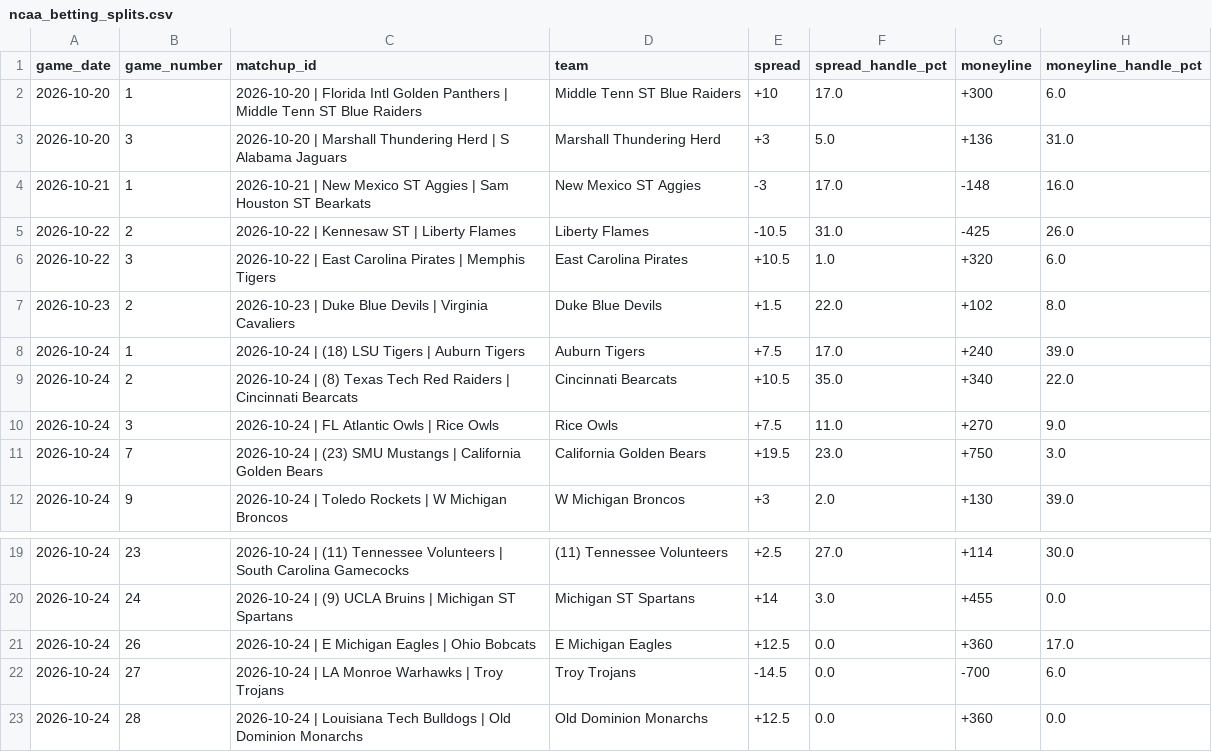
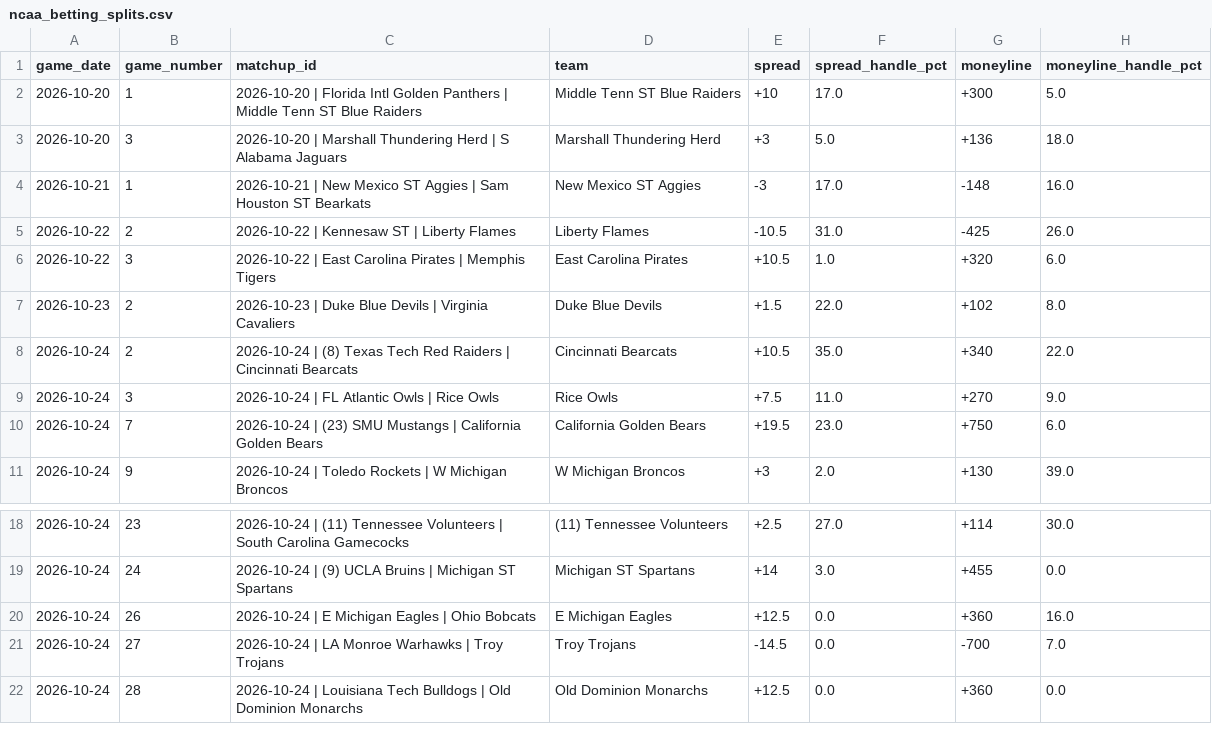
Before and after one commit to nevdesh/nfl-contrarian-dashboard, a CSV file: data/ncaa_betting_splits.csv, drawn as a sheet; only a part is shown, gaps mark what is left out.

```diff
--- a/data/ncaa_betting_splits.csv
+++ b/data/ncaa_betting_splits.csv
@@ -1,4 +1,4 @@
 game_date,game_number,matchup_id,team,spread,spread_handle_pct,moneyline,moneyline_handle_pct
-2026-10-20,1,2026-10-20 | Florida Intl Golden Panthers | Middle Tenn ST Blue Raiders,Middle Tenn ST Blue Raiders,+10,17.0,+300,6.0
-2026-10-20,3,2026-10-20 | Marshall Thundering Herd | S Alabama Jaguars,Marshall Thundering Herd,+3,5.0,+136,31.0
+2026-10-20,1,2026-10-20 | Florida Intl Golden Panthers | Middle Tenn ST Blue Raiders,Middle Tenn ST Blue Raiders,+10,17.0,+300,5.0
+2026-10-20,3,2026-10-20 | Marshall Thundering Herd | S Alabama Jaguars,Marshall Thundering Herd,+3,5.0,+136,18.0
 2026-10-21,1,2026-10-21 | New Mexico ST Aggies | Sam Houston ST Bearkats,New Mexico ST Aggies,-3,17.0,-148,16.0
@@ -7,6 +7,5 @@ game_date,game_number,matchup_id,team,spread,spread_handle_pct,moneyline,moneyli
 2026-10-23,2,2026-10-23 | Duke Blue Devils | Virginia Cavaliers,Duke Blue Devils,+1.5,22.0,+102,8.0
-2026-10-24,1,2026-10-24 | (18) LSU Tigers | Auburn Tigers,Auburn Tigers,+7.5,17.0,+240,39.0
 2026-10-24,2,2026-10-24 | (8) Texas Tech Red Raiders | Cincinnati Bearcats,Cincinnati Bearcats,+10.5,35.0,+340,22.0
 2026-10-24,3,2026-10-24 | FL Atlantic Owls | Rice Owls,Rice Owls,+7.5,11.0,+270,9.0
-2026-10-24,7,2026-10-24 | (23) SMU Mustangs | California Golden Bears,California Golden Bears,+19.5,23.0,+750,3.0
+2026-10-24,7,2026-10-24 | (23) SMU Mustangs | California Golden Bears,California Golden Bears,+19.5,23.0,+750,6.0
 2026-10-24,9,2026-10-24 | Toledo Rockets | W Michigan Broncos,W Michigan Broncos,+3,2.0,+130,39.0
@@ -20,4 +19,4 @@ game_date,game_number,matchup_id,team,spread,spread_handle_pct,moneyline,moneyli
 2026-10-24,24,2026-10-24 | (9) UCLA Bruins | Michigan ST Spartans,Michigan ST Spartans,+14,3.0,+455,0.0
-2026-10-24,26,2026-10-24 | E Michigan Eagles | Ohio Bobcats,E Michigan Eagles,+12.5,0.0,+360,17.0
-2026-10-24,27,2026-10-24 | LA Monroe Warhawks | Troy Trojans,Troy Trojans,-14.5,0.0,-700,6.0
+2026-10-24,26,2026-10-24 | E Michigan Eagles | Ohio Bobcats,E Michigan Eagles,+12.5,0.0,+360,16.0
+2026-10-24,27,2026-10-24 | LA Monroe Warhawks | Troy Trojans,Troy Trojans,-14.5,0.0,-700,7.0
 2026-10-24,28,2026-10-24 | Louisiana Tech Bulldogs | Old Dominion Monarchs,Old Dominion Monarchs,+12.5,0.0,+360,0.0
```
Also changed, not shown: 1 other file.
